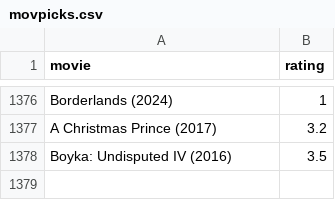
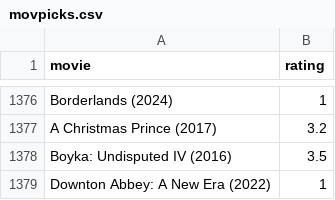
Before and after one commit to burakbayramli/kod, a CSV file: movpicks.csv, drawn as a sheet; only a part is shown, gaps mark what is left out.

```diff
--- a/movpicks.csv
+++ b/movpicks.csv
@@ -1378 +1378,2 @@ A Christmas Prince (2017),3.2
 Boyka: Undisputed IV (2016),3.5
+Downton Abbey: A New Era (2022),1
```
Also changed, not shown: 1 other file.
